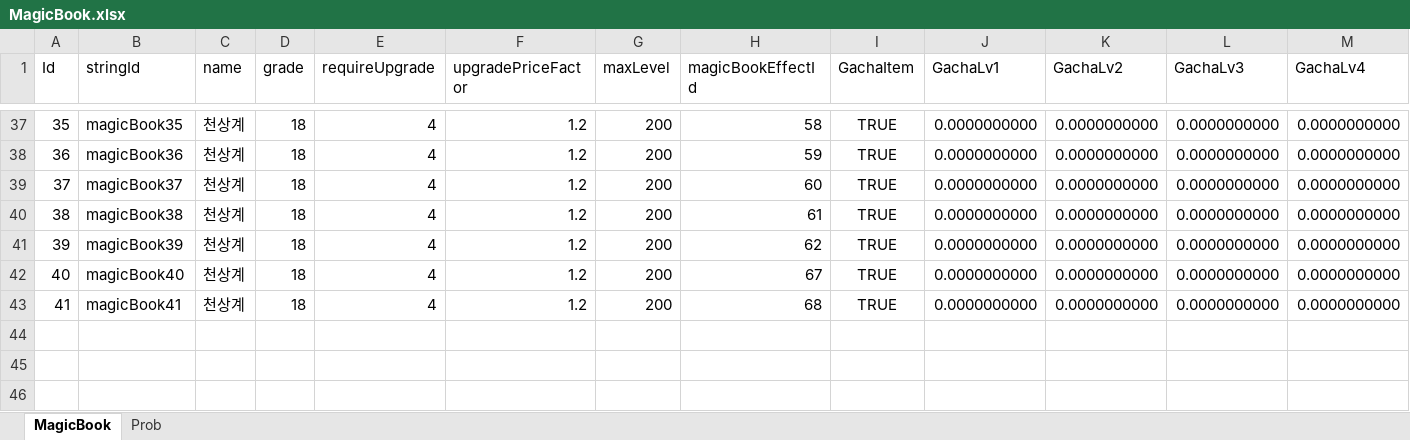
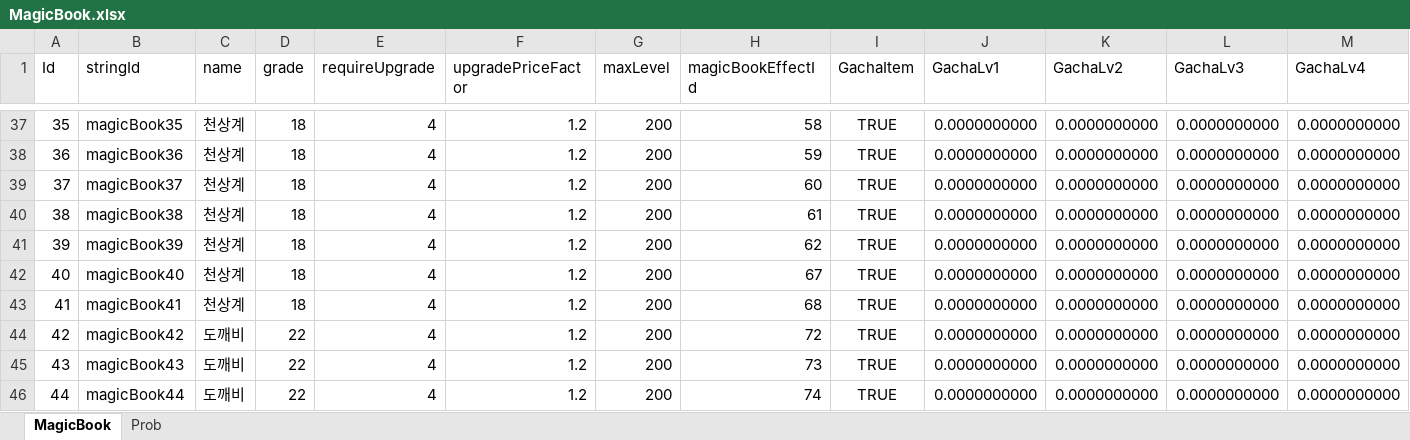
Before and after one commit to luckyzwei/Yosaki, an Excel workbook: Assets/06.Table/MagicBook.xlsx, sheet MagicBook, drawn as a sheet; only a part is shown, gaps mark what is left out; values as stored, in another font and other column widths than the file's, no borders; rows hold the shown columns only; the diff names each change by its address in the sheet, - before the commit and + after, or states it on an @@ line.

```diff
--- a/Assets/06.Table/MagicBook.xlsx (sheet MagicBook)
+++ b/Assets/06.Table/MagicBook.xlsx (sheet MagicBook)
+row 44: 42 | magicBook42 | 도깨비 | 22 | 4 | 1.2 | 200 | 72 | TRUE | 0.0000000000 | 0.0000000000 | 0.0000000000 | 0.0000000000
+row 45: 43 | magicBook43 | 도깨비 | 22 | 4 | 1.2 | 200 | 73 | TRUE | 0.0000000000 | 0.0000000000 | 0.0000000000 | 0.0000000000
+row 46: 44 | magicBook44 | 도깨비 | 22 | 4 | 1.2 | 200 | 74 | TRUE | 0.0000000000 | 0.0000000000 | 0.0000000000 | 0.0000000000
```
Also changed, not shown: Assets/06.Table/TwelveBossTable.xlsx, Assets/06.Table/Weapon.xlsx, 25 other files.
